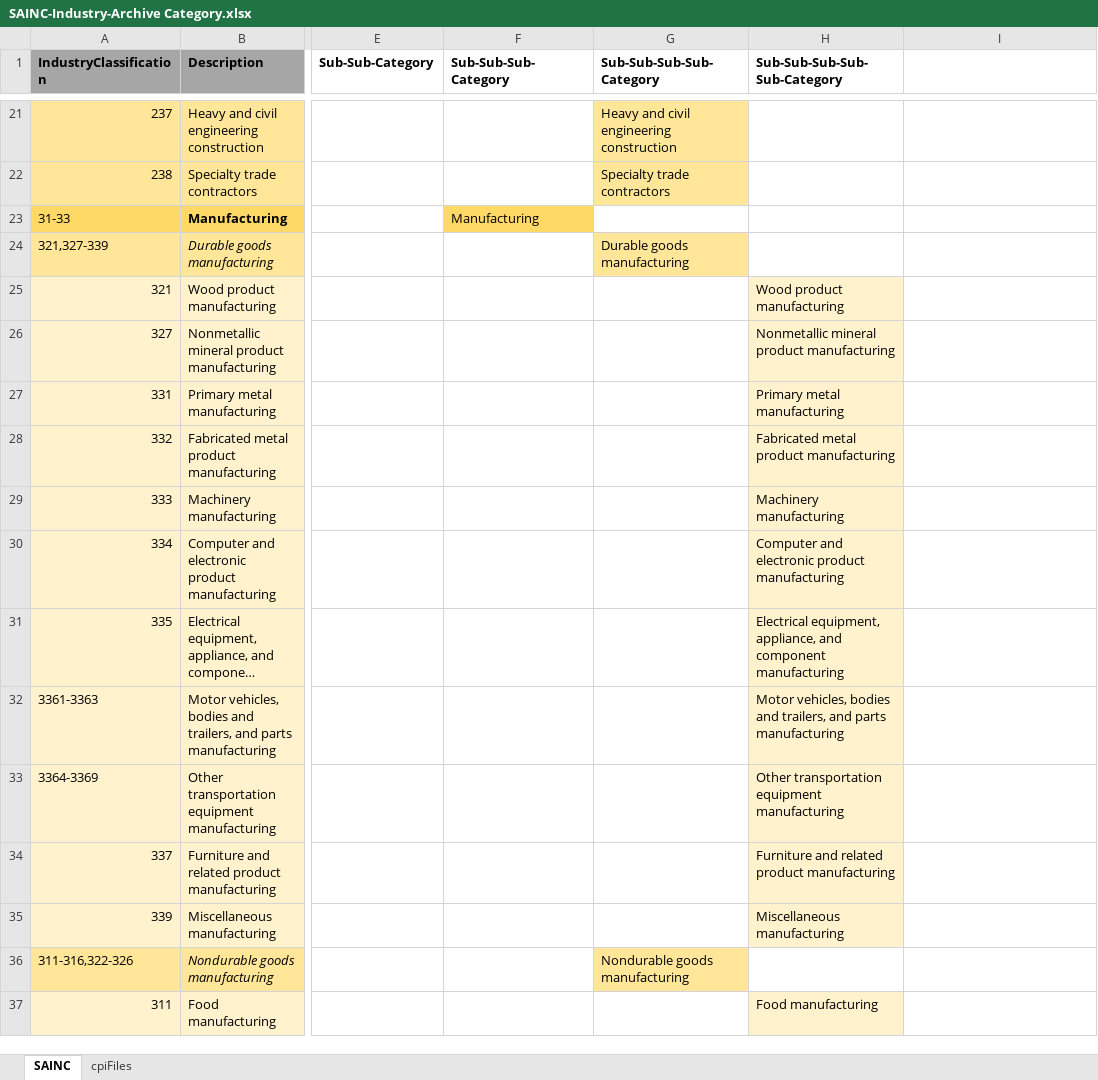
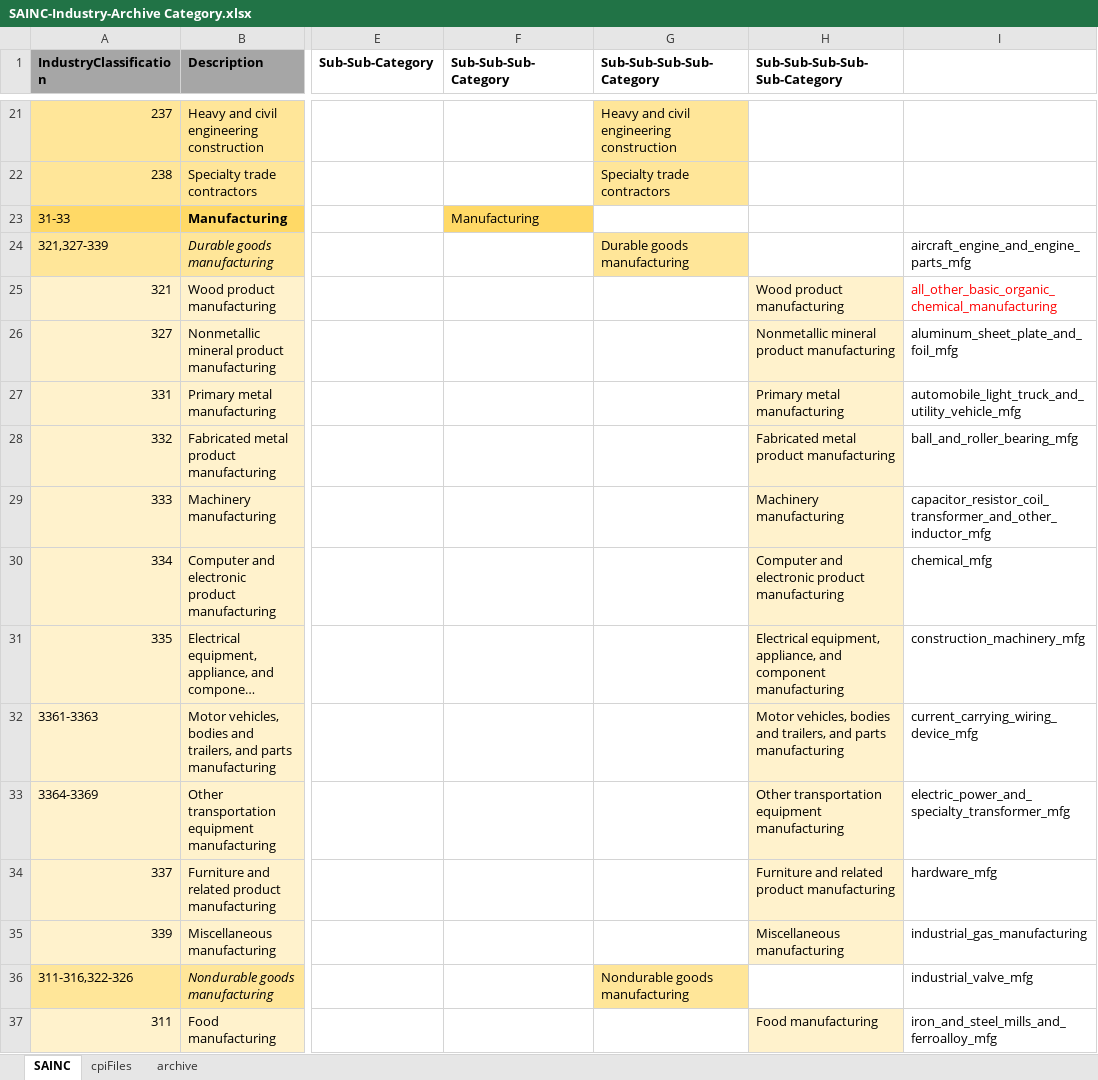
Before and after one commit to josephsimone/DATA698, an Excel workbook: data/cpi/SAINC-Industry-Archive Category.xlsx, sheet SAINC, drawn as a sheet; only a part is shown, gaps mark what is left out; long unchanged cells end in …; values as stored, in another font and other column widths than the file's, no borders; the diff covers the shown part only; the diff names each change by its address in the sheet, - before the commit and + after, or states it on an @@ line.

Commit message:
Update SAINC-Industry-Archive Category.xlsx

```diff
--- a/data/cpi/SAINC-Industry-Archive Category.xlsx (sheet SAINC)
+++ b/data/cpi/SAINC-Industry-Archive Category.xlsx (sheet SAINC)
+sheet tab: archive
-I24: (empty)
+I24: aircraft_engine_and_engine_parts_mfg
-I25: (empty)
+I25: all_other_basic_organic_chemical_manufacturing
-I26: (empty)
+I26: aluminum_sheet_plate_and_foil_mfg
-I27: (empty)
+I27: automobile_light_truck_and_utility_vehicle_mfg
-I28: (empty)
+I28: ball_and_roller_bearing_mfg
-I29: (empty)
+I29: capacitor_resistor_coil_transformer_and_other_inductor_mfg
-I30: (empty)
+I30: chemical_mfg
-I31: (empty)
+I31: construction_machinery_mfg
-I32: (empty)
+I32: current_carrying_wiring_device_mfg
-I33: (empty)
+I33: electric_power_and_specialty_transformer_mfg
-I34: (empty)
+I34: hardware_mfg
-I35: (empty)
+I35: industrial_gas_manufacturing
-I36: (empty)
+I36: industrial_valve_mfg
-I37: (empty)
+I37: iron_and_steel_mills_and_ferroalloy_mfg
```
Also changed, not shown: 15 edited cells and cell formats elsewhere in this sheet.
